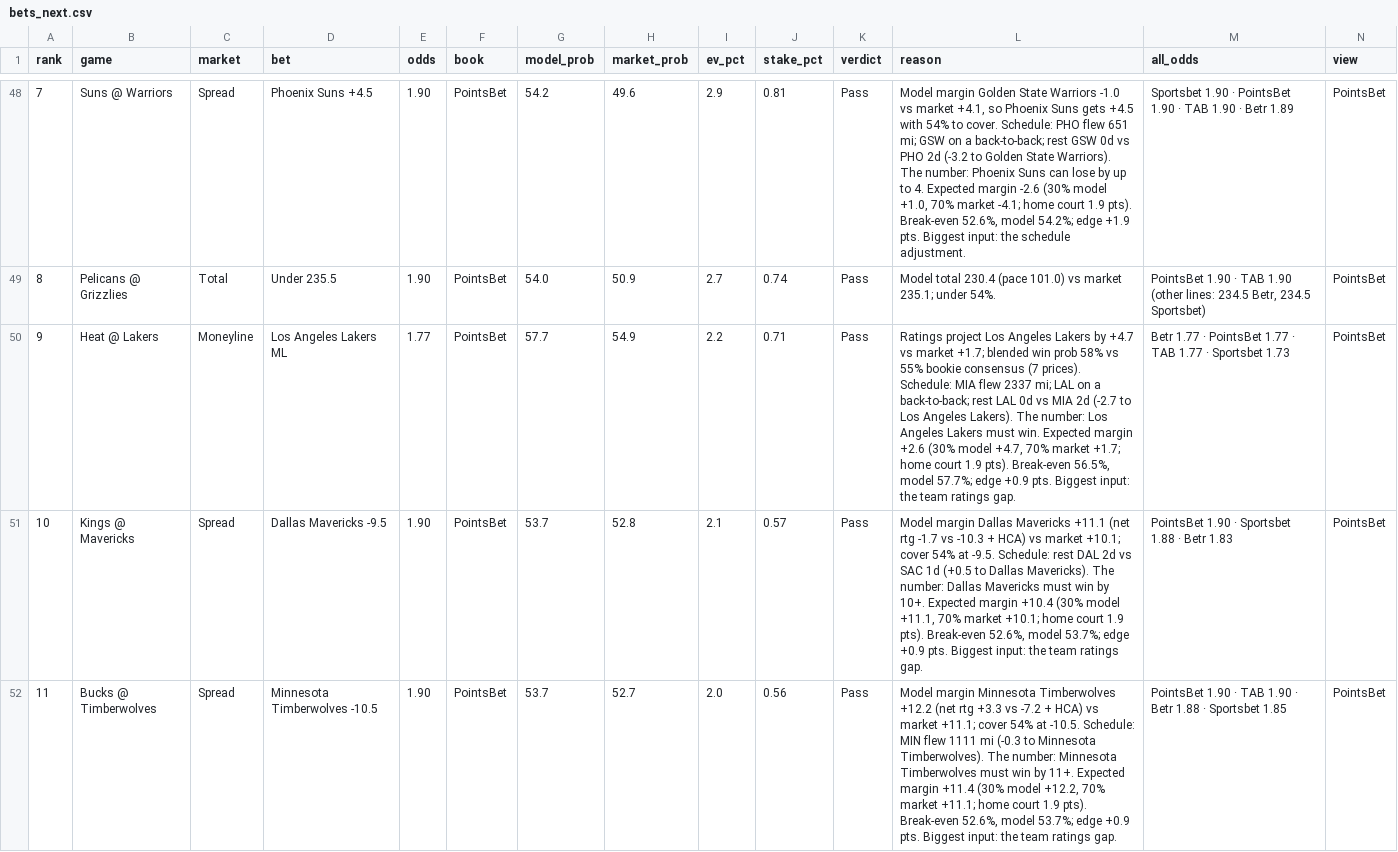
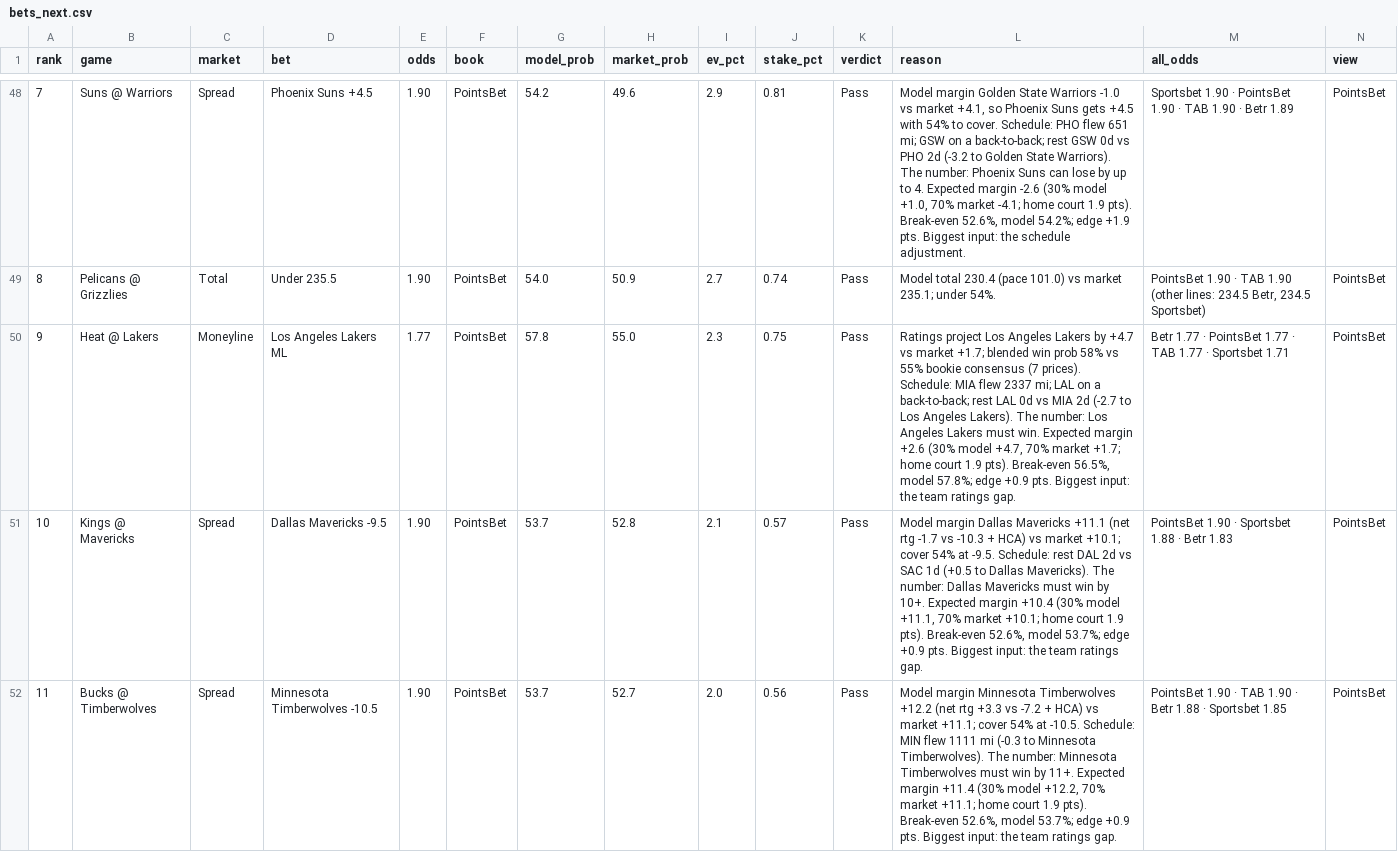
Before and after one commit to andrewkyriacou1993-lang/claudiopunt, a CSV file: data/bets_next.csv, drawn as a sheet; only a part is shown, gaps mark what is left out; the diff covers the shown part only.

```diff
--- a/data/bets_next.csv
+++ b/data/bets_next.csv
@@ -49,3 +49,3 @@ rank,game,market,bet,odds,book,model_prob,market_prob,ev_pct,stake_pct,verdict,r
 8,Pelicans @ Grizzlies,Total,Under 235.5,1.90,PointsBet,54.0,50.9,2.7,0.74,Pass,Model total 230.4 (pace 101.0) vs market 235.1; under 54%.,"PointsBet 1.90 · TAB 1.90 (other lines: 234.5 Betr, 234.5 Sportsbet)",PointsBet
-9,Heat @ Lakers,Moneyline,Los Angeles Lakers ML,1.77,PointsBet,57.7,54.9,2.2,0.71,Pass,"Ratings project Los Angeles Lakers by +4.7 vs market +1.7; blended win prob 58% vs 55% bookie consensus (7 prices). Schedule: MIA flew 2337 mi; LAL on a back-to-back; rest LAL 0d vs MIA 2d (-2.7 to Los Angeles Lakers). The number: Los Angeles Lakers must win. Expected margin +2.6 (30% model +4.7, 70% market +1.7; home court 1.9 pts). Break-even 56.5%, model 57.7%; edge +0.9 pts. Biggest input: the team ratings gap.",Betr 1.77 · PointsBet 1.77 · TAB 1.77 · Sportsbet 1.73,PointsBet
+9,Heat @ Lakers,Moneyline,Los Angeles Lakers ML,1.77,PointsBet,57.8,55.0,2.3,0.75,Pass,"Ratings project Los Angeles Lakers by +4.7 vs market +1.7; blended win prob 58% vs 55% bookie consensus (7 prices). Schedule: MIA flew 2337 mi; LAL on a back-to-back; rest LAL 0d vs MIA 2d (-2.7 to Los Angeles Lakers). The number: Los Angeles Lakers must win. Expected margin +2.6 (30% model +4.7, 70% market +1.7; home court 1.9 pts). Break-even 56.5%, model 57.8%; edge +0.9 pts. Biggest input: the team ratings gap.",Betr 1.77 · PointsBet 1.77 · TAB 1.77 · Sportsbet 1.71,PointsBet
 10,Kings @ Mavericks,Spread,Dallas Mavericks -9.5,1.90,PointsBet,53.7,52.8,2.1,0.57,Pass,"Model margin Dallas Mavericks +11.1 (net rtg -1.7 vs -10.3 + HCA) vs market +10.1; cover 54% at -9.5. Schedule: rest DAL 2d vs SAC 1d (+0.5 to Dallas Mavericks). The number: Dallas Mavericks must win by 10+. Expected margin +10.4 (30% model +11.1, 70% market +10.1; home court 1.9 pts). Break-even 52.6%, model 53.7%; edge +0.9 pts. Biggest input: the team ratings gap.",PointsBet 1.90 · Sportsbet 1.88 · Betr 1.83,PointsBet
```
Also changed, not shown: 3 added rows, 3 removed rows and 30 edited cells elsewhere in this file, data/best_next.csv, data/meta_next.csv, 6 other files.
